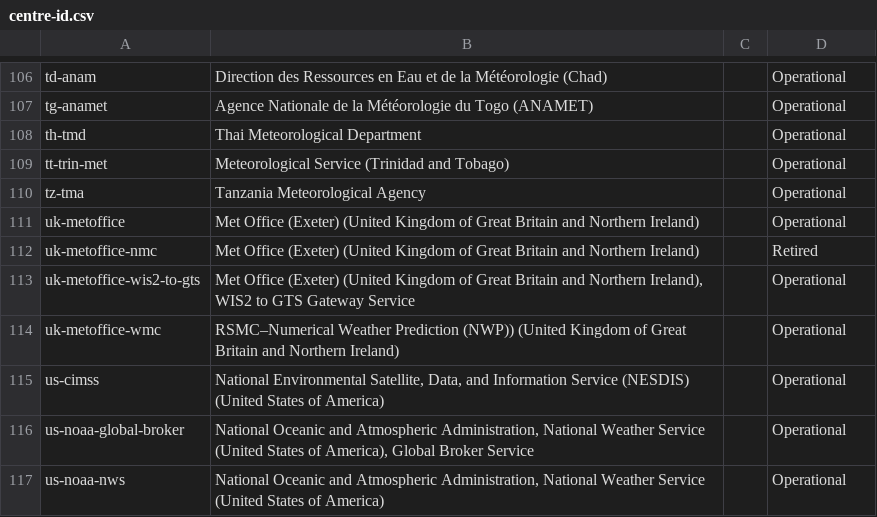
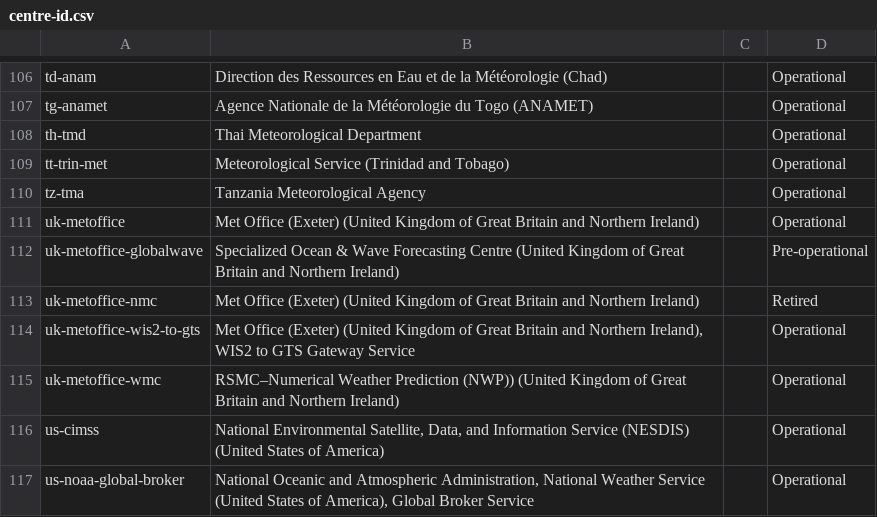
Before and after one commit to wmo-im/wis2-topic-hierarchy, a CSV file: topic-hierarchy/centre-id.csv, drawn as a sheet; only a part is shown, gaps mark what is left out; the shorter side is filled out with more unchanged rows.

Commit message:
update WIS2 Topic Hierarchy centre identifiers

```diff
--- a/topic-hierarchy/centre-id.csv
+++ b/topic-hierarchy/centre-id.csv
@@ -111,2 +111,3 @@ tz-tma,Tanzania Meteorological Agency,,Operational
 uk-metoffice,Met Office (Exeter) (United Kingdom of Great Britain and Northern Ireland),,Operational
+uk-metoffice-globalwave,Specialized Ocean & Wave Forecasting Centre (United Kingdom of Great Britain and Northern Ireland),,Pre-operational
 uk-metoffice-nmc,Met Office (Exeter) (United Kingdom of Great Britain and Northern Ireland),,Retired
```
